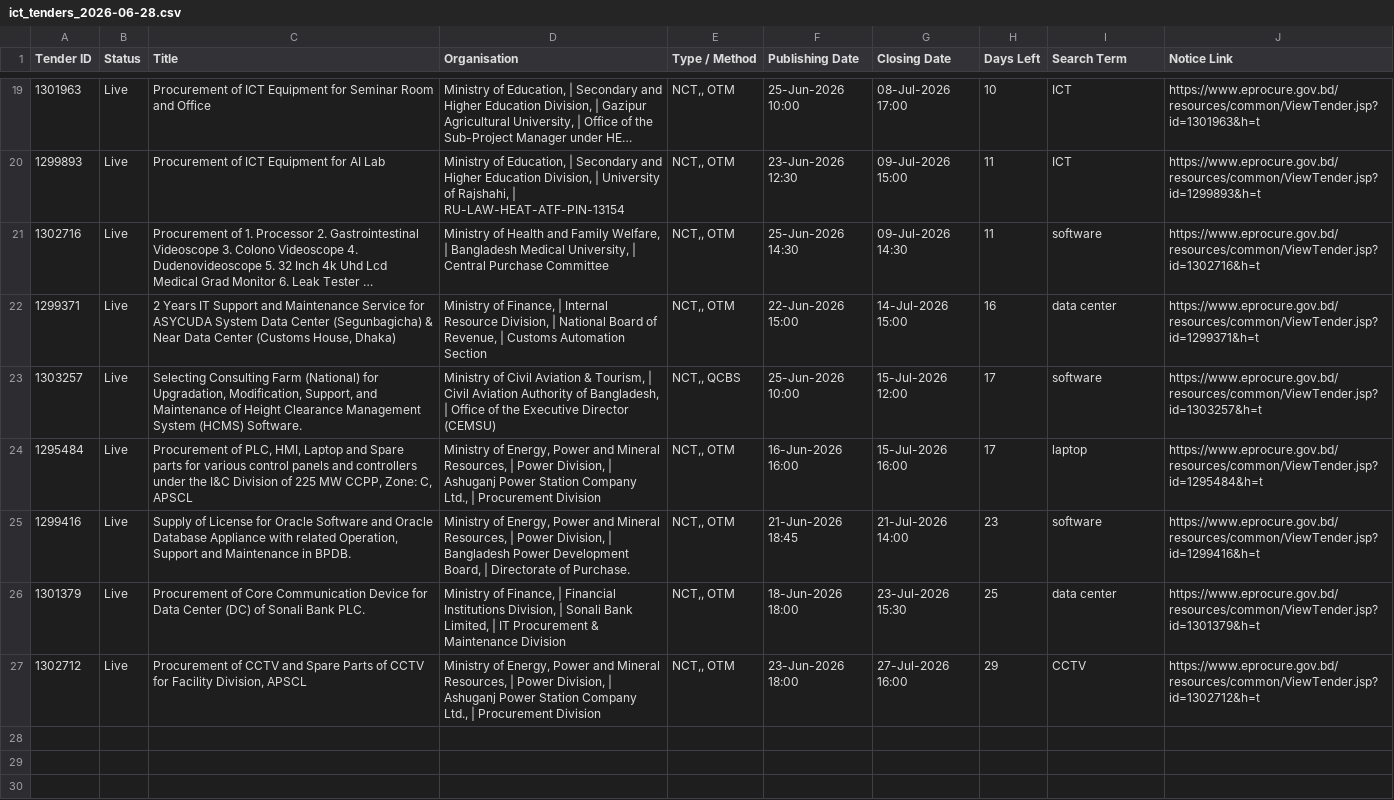
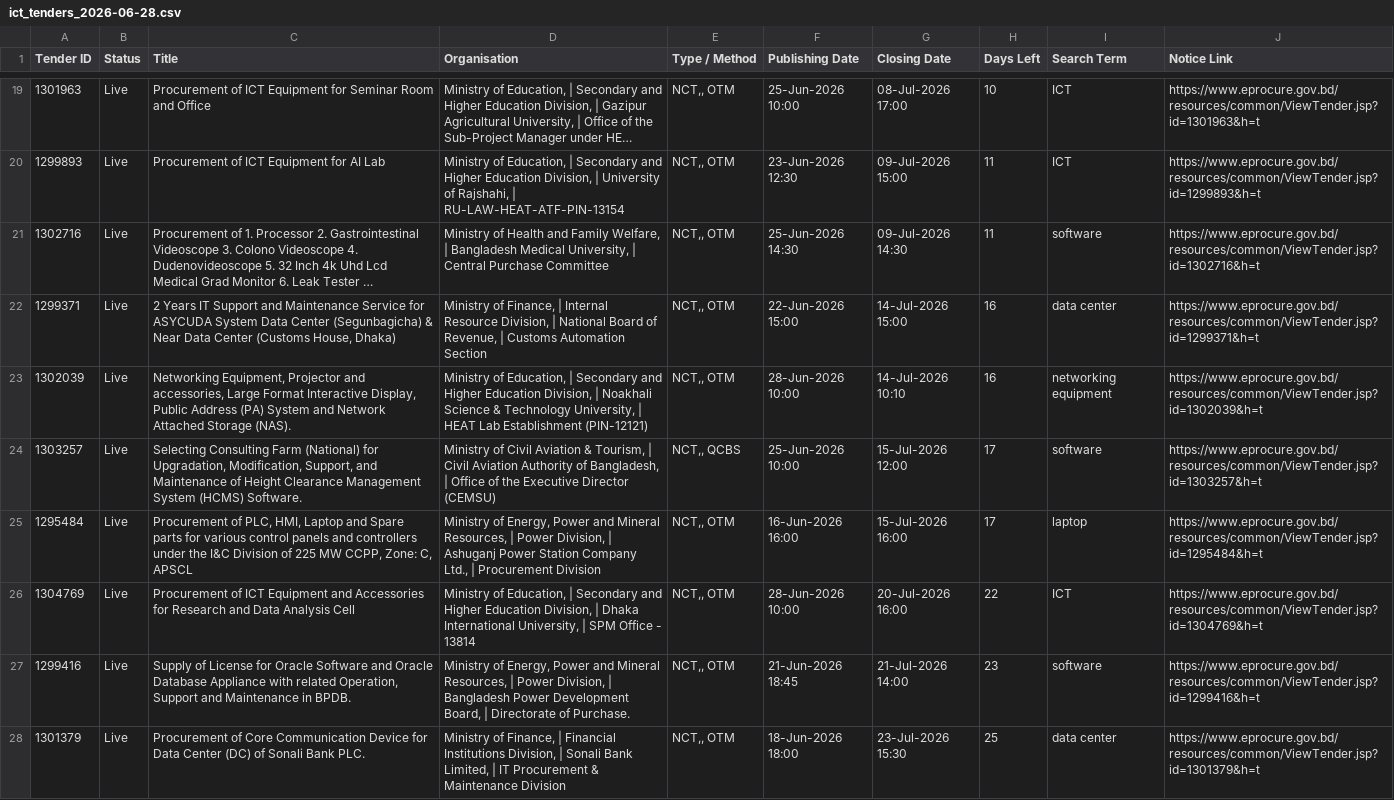
Before and after one commit to firozeahmedshovon-wq/ict-tender-scraper, a CSV file: ict_tenders_2026-06-28.csv, drawn as a sheet; only a part is shown, gaps mark what is left out; the shorter side is filled out with more unchanged rows; long unchanged cells end in ….

Commit message:
chore: update sent log 2026-06-28

```diff
--- a/ict_tenders_2026-06-28.csv
+++ b/ict_tenders_2026-06-28.csv
@@ -22,4 +22,6 @@
 1299371,Live,"2 Years IT Support and Maintenance Service for ASYCUDA System Data Center (Segunbagicha) & Near Data Center (Customs House, Dhaka)","Ministry of Finance, | Internal Resource Division, | National Board of Revenue, | Customs Automation Section","NCT,, OTM",22-Jun-2026 15:00,14-Jul-2026 15:00,16,data center,https://www.eprocure.gov.bd/resources/common/ViewTender.jsp?id=1299371&h=t
+1302039,Live,"Networking Equipment, Projector and accessories, Large Format Interactive Display, Public Address (PA) System and Network Attached Storage (NAS).","Ministry of Education, | Secondary and Higher Education Division, | Noakhali Science & Technology University, | HEAT  Lab Establishment (PIN-12121)","NCT,, OTM",28-Jun-2026 10:00,14-Jul-2026 10:10,16,networking equipment,https://www.eprocure.gov.bd/resources/common/ViewTender.jsp?id=1302039&h=t
 1303257,Live,"Selecting Consulting Farm (National) for Upgradation, Modification, Support, and Maintenance of Height Clearance Management System (HCMS) Software.","Ministry of Civil Aviation & Tourism, | Civil Aviation Authority of Bangladesh, | Office of the Executive Director (CEMSU)","NCT,, QCBS",25-Jun-2026 10:00,15-Jul-2026 12:00,17,software,https://www.eprocure.gov.bd/resources/common/ViewTender.jsp?id=1303257&h=t
 1295484,Live,"Procurement of PLC, HMI, Laptop and Spare parts for various control panels and controllers under the I&C Division of 225 MW CCPP, Zone: C, APSCL","Ministry of Energy, Power and Mineral Resources, | Power Division, | Ashuganj Power Station Company Ltd., | Procurement Division","NCT,, OTM",16-Jun-2026 16:00,15-Jul-2026 16:00,17,laptop,https://www.eprocure.gov.bd/resources/common/ViewTender.jsp?id=1295484&h=t
+1304769,Live,Procurement of ICT Equipment and Accessories for Research and Data Analysis Cell,"Ministry of Education, | Secondary and Higher Education Division, | Dhaka International University, | SPM Office - 13814","NCT,, OTM",28-Jun-2026 10:00,20-Jul-2026 16:00,22,ICT,https://www.eprocure.gov.bd/resources/common/ViewTender.jsp?id=1304769&h=t
 1299416,Live,"Supply of License for Oracle Software and Oracle Database Appliance with related Operation, Support and Maintenance in BPDB.","Ministry of Energy, Power and Mineral Resources, | Power Division, | Bangladesh Power Development Board, | Directorate of Purchase.","NCT,, OTM",21-Jun-2026 18:45,21-Jul-2026 14:00,23,software,https://www.eprocure.gov.bd/resources/common/ViewTender.jsp?id=1299416&h=t
```
